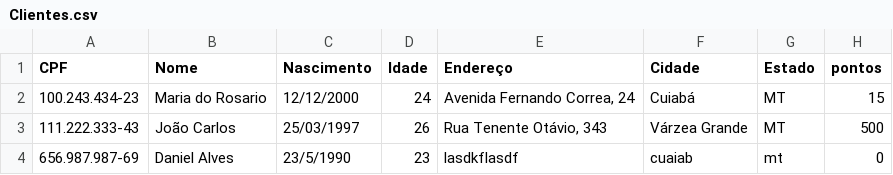
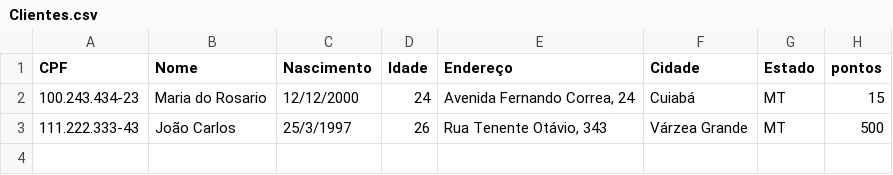
Before and after one commit to BachJu/SoftwareMercado, a CSV file: Clientes.csv, drawn as a sheet; the diff names each change by its address in the sheet, - before the commit and + after, or states it on an @@ line.

Commit message:
Décima Terceira Versão - Todas as funcionalidades do tipo Cliente implementadas, semi-refinadas; Ajuste em funções do tipo Produtos

```diff
--- a/Clientes.csv
+++ b/Clientes.csv
-C3 (Nascimento): 25/03/1997
+C3 (Nascimento): 25/3/1997
-row 4: 656.987.987-69 | Daniel Alves | 23/5/1990 | 23 | lasdkflasdf | cuaiab | mt | 0
```
Also changed, not shown: 11 other files.
